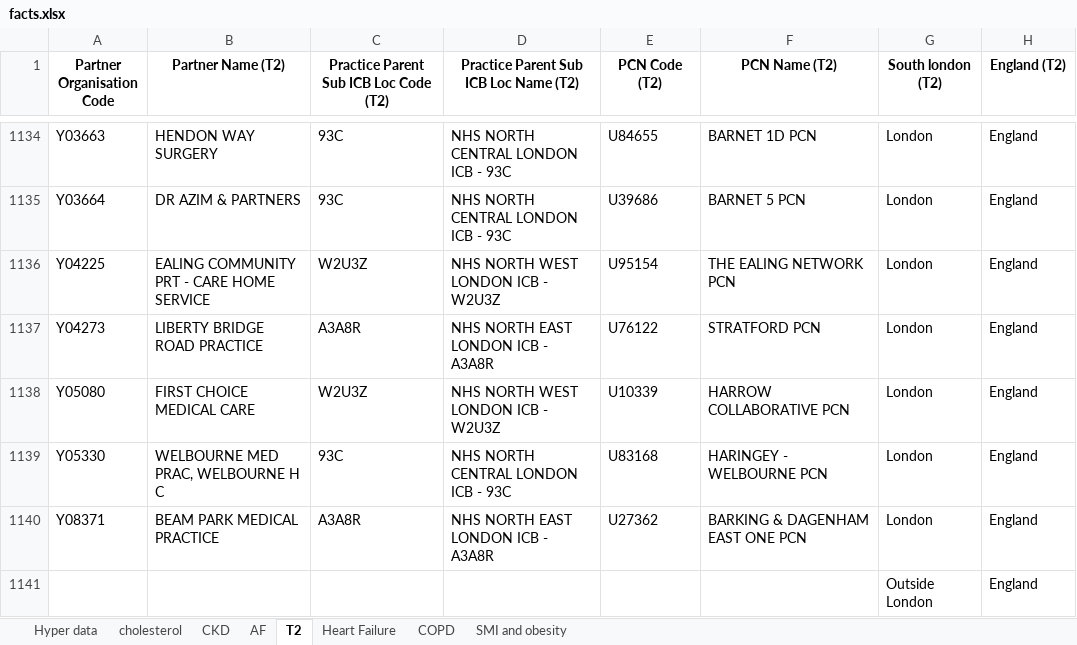
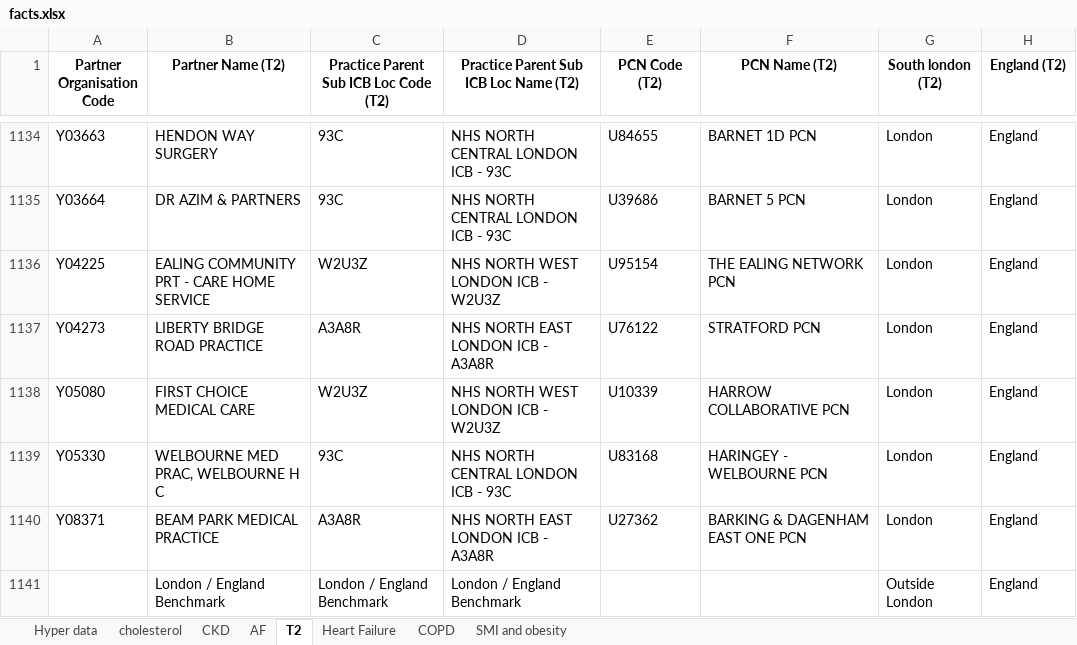
Before and after one commit to hin-informatics/cvd-dashboard, an Excel workbook: R/output/facts.xlsx, sheet T2, drawn as a sheet; only a part is shown, gaps mark what is left out; values as stored, in another font and other column widths than the file's, no borders; the diff names each change by its address in the sheet, - before the commit and + after, or states it on an @@ line.

Commit message:
Replace Null practice names with 'London / England Benchmark' in benchmark rows across all condition tables

```diff
--- a/R/output/facts.xlsx (sheet T2)
+++ b/R/output/facts.xlsx (sheet T2)
-B1141 (Partner Name (T2)): (empty)
+B1141 (Partner Name (T2)): London / England Benchmark
-C1141: (empty)
+C1141: London / England Benchmark
-D1141: (empty)
+D1141: London / England Benchmark
```
Also changed, not shown: sheet Heart Failure, sheet CKD, sheet COPD, sheet SMI and obesity, sheet cholesterol, sheet Hyper data, 1 more sheet, 10 other files.
